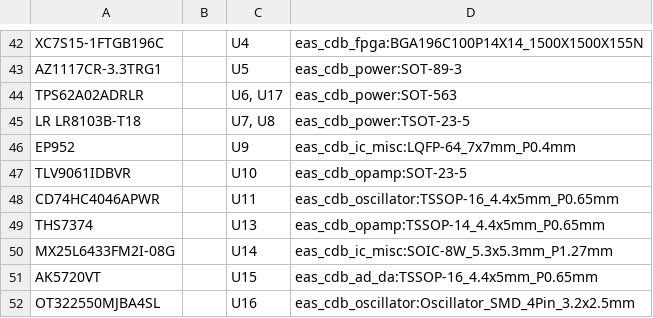
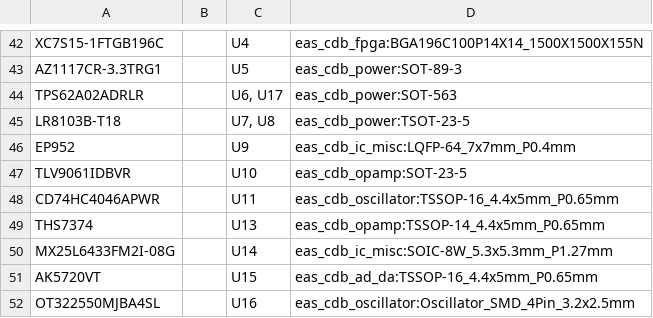
Before and after one commit to sideprojectslab/HD-64, a CSV file: development/hardware/v0.2/main_board/bom.csv, drawn as a sheet; only a part is shown, gaps mark what is left out.

```diff
--- a/development/hardware/v0.2/main_board/bom.csv
+++ b/development/hardware/v0.2/main_board/bom.csv
@@ -44,3 +44,3 @@
 "TPS62A02ADRLR","","U6, U17","eas_cdb_power:SOT-563"
-"LR LR8103B-T18","","U7, U8","eas_cdb_power:TSOT-23-5"
+"LR8103B-T18","","U7, U8","eas_cdb_power:TSOT-23-5"
 "EP952","","U9","eas_cdb_ic_misc:LQFP-64_7x7mm_P0.4mm"
```
Also changed, not shown: 47 other files.
